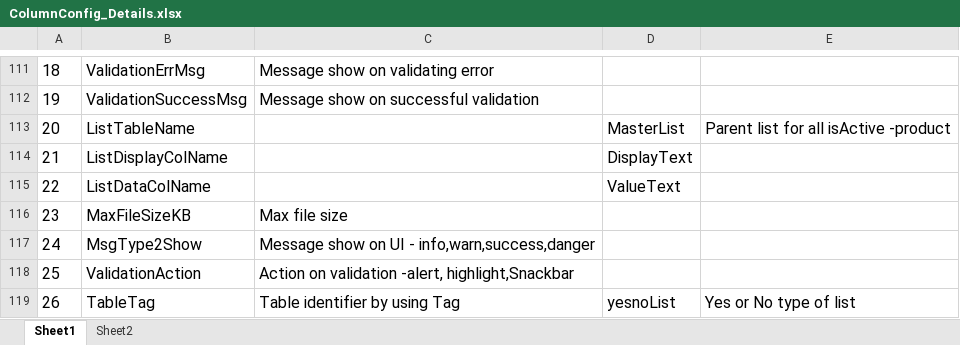
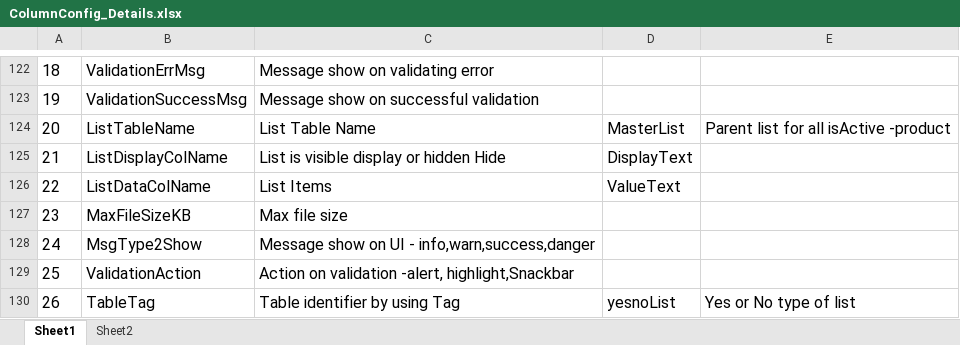
Before and after one commit to Hisoka-23/LicenseManagementSystem, an Excel workbook: ColumnConfig_Details.xlsx, sheet Sheet1, drawn as a sheet; only a part is shown, gaps mark what is left out; values as stored, in another font and other column widths than the file's, no borders; addresses are those after the commit; the diff covers the shown part only; the diff names each change by its address in the sheet, - before the commit and + after, or states it on an @@ line.

```diff
--- a/ColumnConfig_Details.xlsx (sheet Sheet1)
+++ b/ColumnConfig_Details.xlsx (sheet Sheet1)
-C124: (empty)
+C124: List Table Name
-C125: (empty)
+C125: List is visible display or hidden Hide
-C126: (empty)
+C126: List Items
```
Also changed, not shown: 11 added rows, 13 edited cells, cell formats, merged cells and row numbers in column A elsewhere in this sheet, 1 other file.
